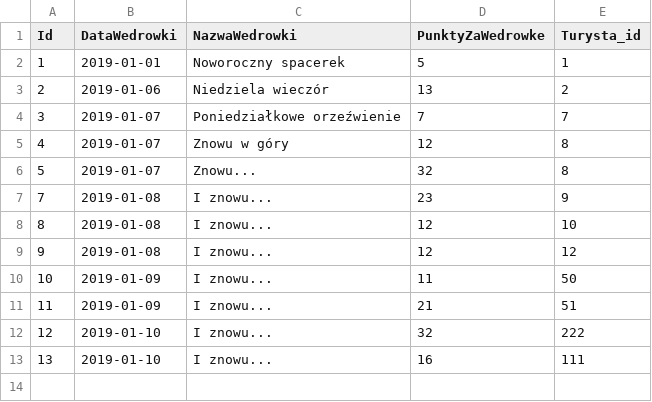
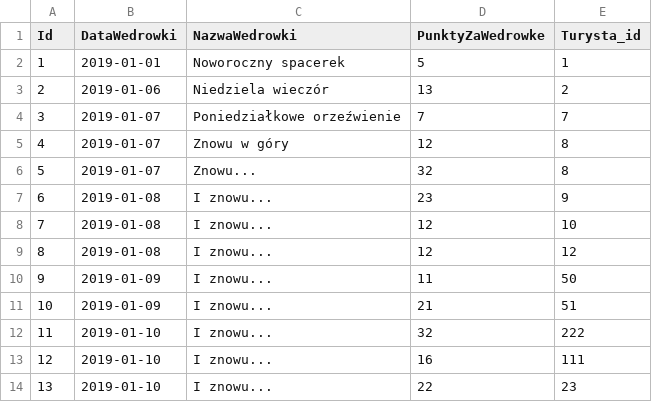
Before and after one commit to cinek5/mobilnygot-rest, a CSV file: src/main/resources/DbData/Wedrowka.csv, drawn as a sheet.

```diff
--- a/src/main/resources/DbData/Wedrowka.csv
+++ b/src/main/resources/DbData/Wedrowka.csv
@@ -6,8 +6,9 @@ Id;DataWedrowki;NazwaWedrowki;PunktyZaWedrowke;Turysta_id
 5;2019-01-07;Znowu...;32;8
-7;2019-01-08;I znowu...;23;9
-8;2019-01-08;I znowu...;12;10
-9;2019-01-08;I znowu...;12;12
-10;2019-01-09;I znowu...;11;50
-11;2019-01-09;I znowu...;21;51
-12;2019-01-10;I znowu...;32;222
-13;2019-01-10;I znowu...;16;111
+6;2019-01-08;I znowu...;23;9
+7;2019-01-08;I znowu...;12;10
+8;2019-01-08;I znowu...;12;12
+9;2019-01-09;I znowu...;11;50
+10;2019-01-09;I znowu...;21;51
+11;2019-01-10;I znowu...;32;222
+12;2019-01-10;I znowu...;16;111
+13;2019-01-10;I znowu...;22;23
```
Also changed, not shown: src/main/resources/DbData/PunktTrasy.csv, 7 other files.
